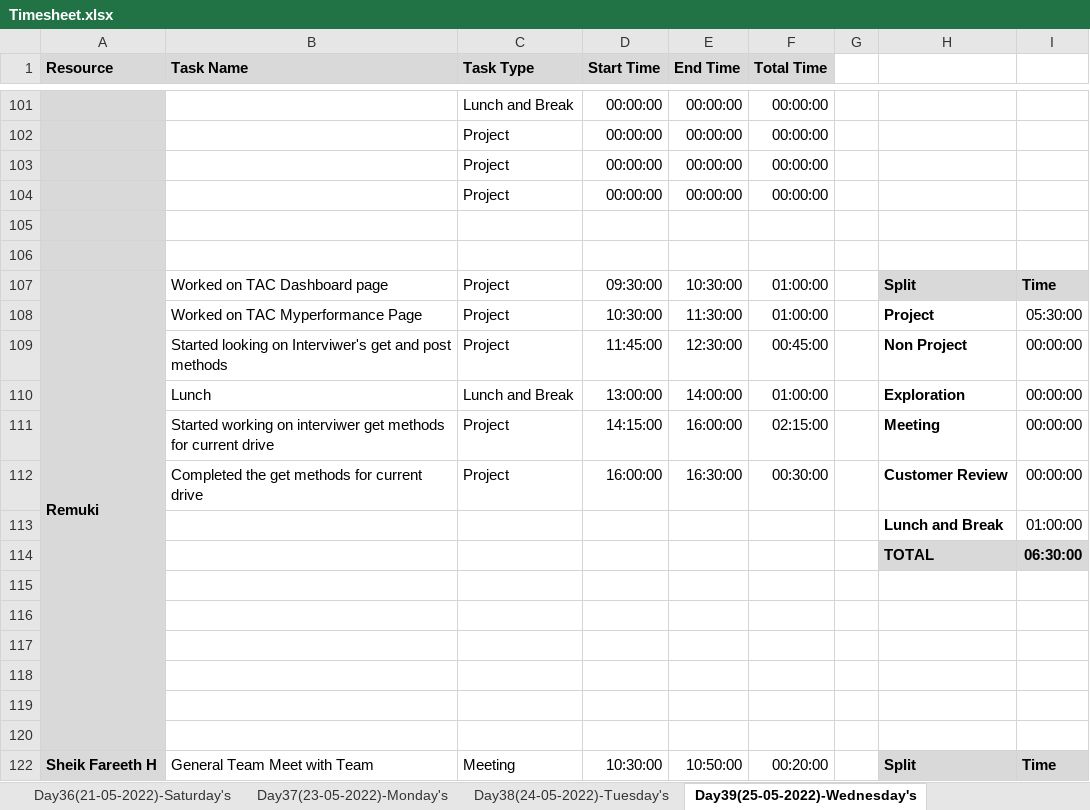
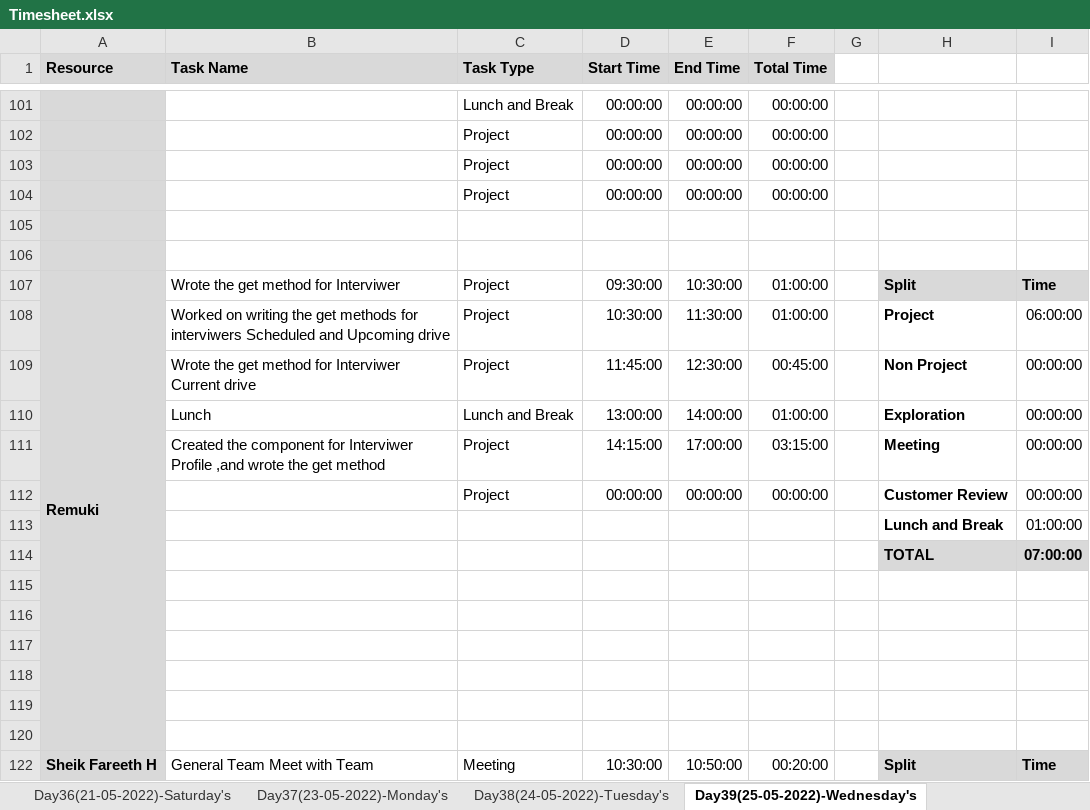
Before and after one commit to TeamAlpha01/Project, an Excel workbook: Process/Timesheet/Timesheet.xlsx, sheet Day39(25-05-2022)-Wednesday's, drawn as a sheet; only a part is shown, gaps mark what is left out; values as stored, in another font and other column widths than the file's, no borders; conditional formats not drawn; the diff names each change by its address in the sheet, - before the commit and + after, or states it on an @@ line.

```diff
--- a/Process/Timesheet/Timesheet.xlsx (sheet Day39(25-05-2022)-Wednesday's)
+++ b/Process/Timesheet/Timesheet.xlsx (sheet Day39(25-05-2022)-Wednesday's)
-B107 (Task Name): Worked on TAC Dashboard page
+B107 (Task Name): Wrote the get method for Interviwer
-B108 (Task Name): Worked on TAC Myperformance Page
+B108 (Task Name): Worked on writing the get methods for interviwers Scheduled and Upcoming drive
-I108: 05:30:00
+I108: 06:00:00
-B109 (Task Name): Started looking on Interviwer's get and post methods
+B109 (Task Name): Wrote the get method for Interviwer Current drive
-B111 (Task Name): Started working on interviwer get methods for current drive
+B111 (Task Name): Created the component for Interviwer Profile ,and wrote the get method
-E111 (End Time): 16:00:00
+E111 (End Time): 17:00:00
-F111 (Total Time): 02:15:00
+F111 (Total Time): 03:15:00
-B112 (Task Name): Completed the get methods for current drive
+B112 (Task Name): (empty)
-D112 (Start Time): 16:00:00
+D112 (Start Time): 00:00:00
-E112 (End Time): 16:30:00
+E112 (End Time): 00:00:00
-F112 (Total Time): 00:30:00
+F112 (Total Time): 00:00:00
-I114: 06:30:00
+I114: 07:00:00
```
Also changed, not shown: sheet Day40(26-05-2022)-Thursday's.
